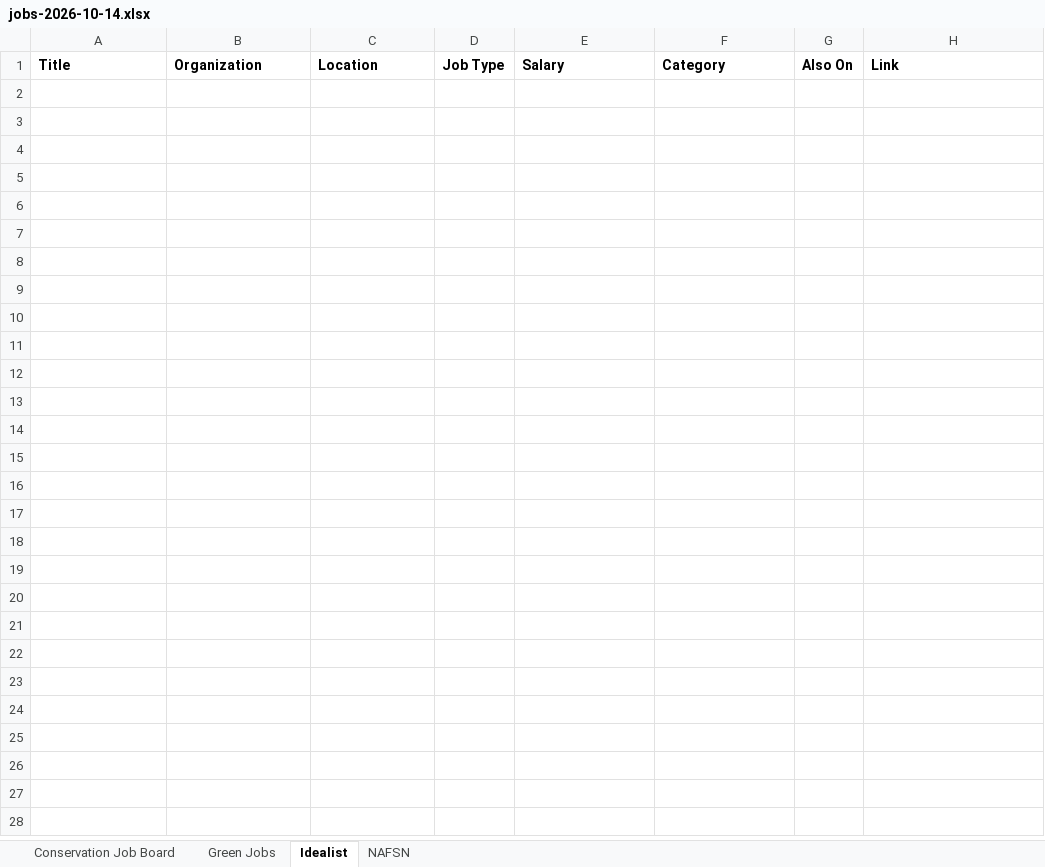
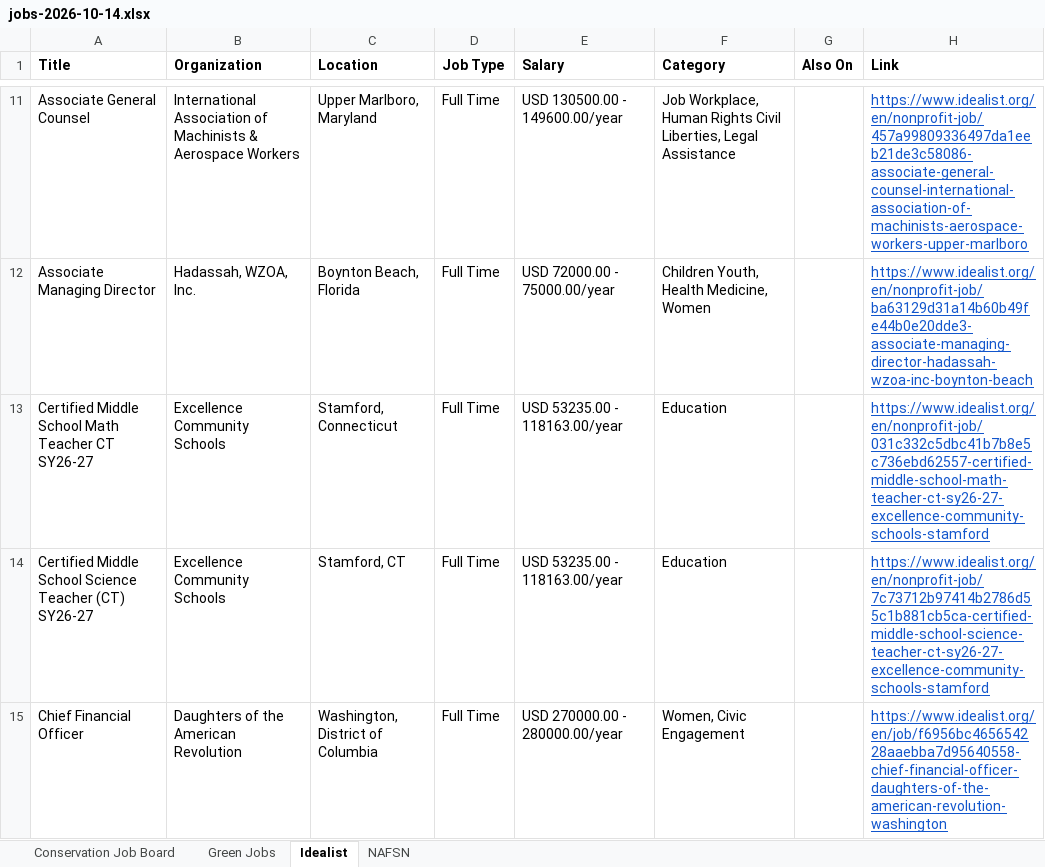
Before and after one commit to dchandarana07/jobs-digest, an Excel workbook: docs/xlsx/jobs-2026-10-14.xlsx, sheet Idealist, drawn as a sheet; only a part is shown, gaps mark what is left out; values as stored, in another font and other column widths than the file's, no borders; the diff covers the shown part only; the diff names each change by its address in the sheet, - before the commit and + after, or states it on an @@ line.

```diff
--- a/docs/xlsx/jobs-2026-10-14.xlsx (sheet Idealist)
+++ b/docs/xlsx/jobs-2026-10-14.xlsx (sheet Idealist)
+row 11: Associate General Counsel | International Association of Machinists & Aerospace Workers | Upper Marlboro, Maryland | Full Time | USD 130500.00 - 149600.00/year | Job Workplace, Human Rights Civil Liberties, Legal Assistance |  | https://www.idealist.org/en/nonprofit-job/457a99809336497da1eeb21de3c58086-associate-general-counsel-international-association-of-machinists-aerospace-workers-upper-marlboro
+row 12: Associate Managing Director | Hadassah, WZOA, Inc. | Boynton Beach, Florida | Full Time | USD 72000.00 - 75000.00/year | Children Youth, Health Medicine, Women |  | https://www.idealist.org/en/nonprofit-job/ba63129d31a14b60b49fe44b0e20dde3-associate-managing-director-hadassah-wzoa-inc-boynton-beach
+row 13: Certified Middle School Math Teacher CT SY26-27 | Excellence Community Schools | Stamford, Connecticut | Full Time | USD 53235.00 - 118163.00/year | Education |  | https://www.idealist.org/en/nonprofit-job/031c332c5dbc41b7b8e5c736ebd62557-certified-middle-school-math-teacher-ct-sy26-27-excellence-community-schools-stamford
+row 14: Certified Middle School Science Teacher (CT) SY26-27 | Excellence Community Schools | Stamford, CT | Full Time | USD 53235.00 - 118163.00/year | Education |  | https://www.idealist.org/en/nonprofit-job/7c73712b97414b2786d55c1b881cb5ca-certified-middle-school-science-teacher-ct-sy26-27-excellence-community-schools-stamford
+row 15: Chief Financial Officer | Daughters of the American Revolution | Washington, District of Columbia | Full Time | USD 270000.00 - 280000.00/year | Women, Civic Engagement |  | https://www.idealist.org/en/job/f6956bc465654228aaebba7d95640558-chief-financial-officer-daughters-of-the-american-revolution-washington
```
Also changed, not shown: 74 added rows elsewhere in this sheet, sheet Conservation Job Board, sheet Green Jobs, docs/xlsx/jobs-2026-10-13.xlsx, 4 other files.
